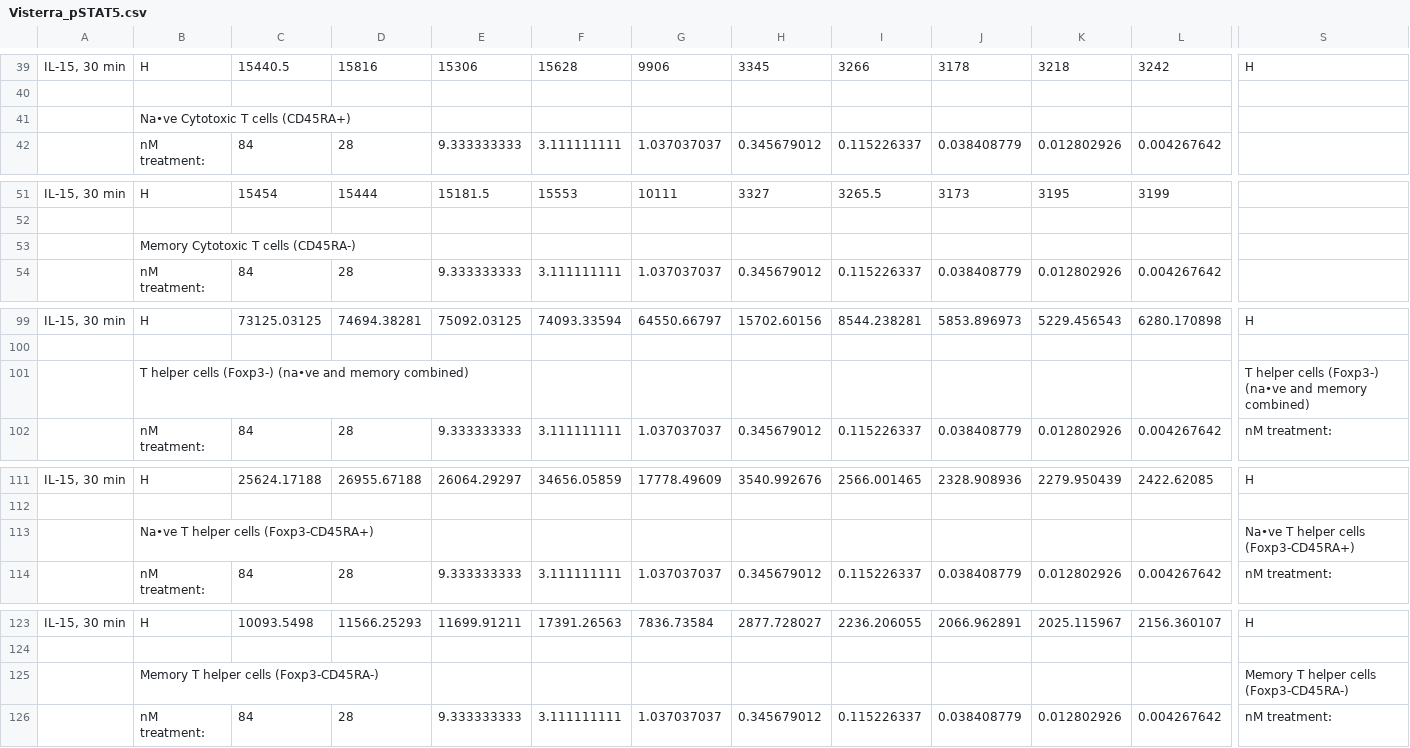
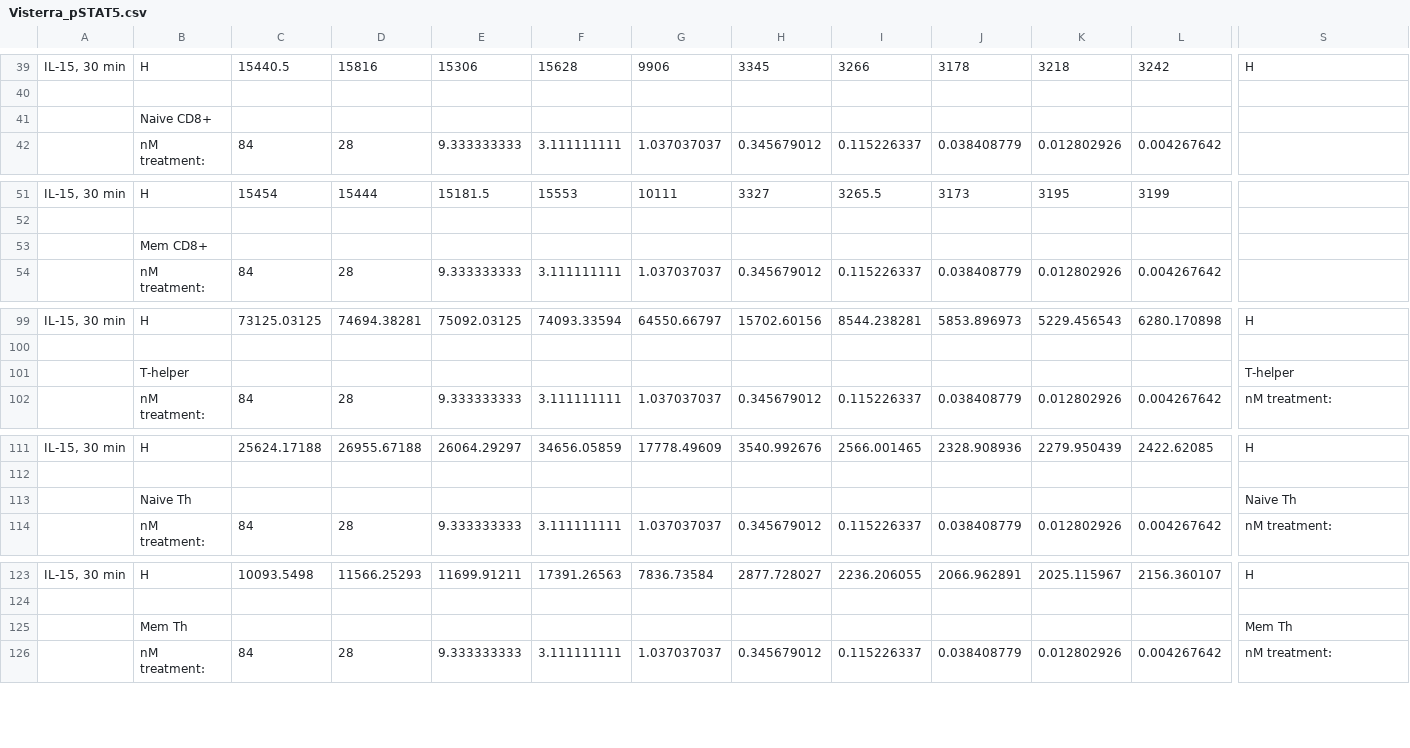
Before and after one commit to meyer-lab/gc-valent, a CSV file: ckine/data/Visterra_pSTAT5.csv, drawn as a sheet; only a part is shown, gaps mark what is left out; removed rows and columns are numbered as before the commit, all else as after; rows hold the shown columns only; the diff covers the shown part only; the diff names each change by its address in the sheet, - before the commit and + after, or states it on an @@ line.

```diff
--- a/ckine/data/Visterra_pSTAT5.csv
+++ b/ckine/data/Visterra_pSTAT5.csv
-B41: Na•ve Cytotoxic T cells (CD45RA+)
+B41: Naive CD8+
-B53: Memory Cytotoxic T cells (CD45RA-)
+B53: Mem CD8+
-row 101:  | T helper cells (Foxp3-) (na•ve and memory combined) |  |  |  |  |  |  |  |  |  |  | T helper cells (Foxp3-) (na•ve and memory combined)
+row 101:  | T-helper |  |  |  |  |  |  |  |  |  |  | T-helper
-row 113:  | Na•ve T helper cells (Foxp3-CD45RA+) |  |  |  |  |  |  |  |  |  |  | Na•ve T helper cells (Foxp3-CD45RA+)
+row 113:  | Naive Th |  |  |  |  |  |  |  |  |  |  | Naive Th
-row 125:  | Memory T helper cells (Foxp3-CD45RA-) |  |  |  |  |  |  |  |  |  |  | Memory T helper cells (Foxp3-CD45RA-)
+row 125:  | Mem Th |  |  |  |  |  |  |  |  |  |  | Mem Th
```
Also changed, not shown: 5 added rows and 5 removed rows elsewhere in this file.
